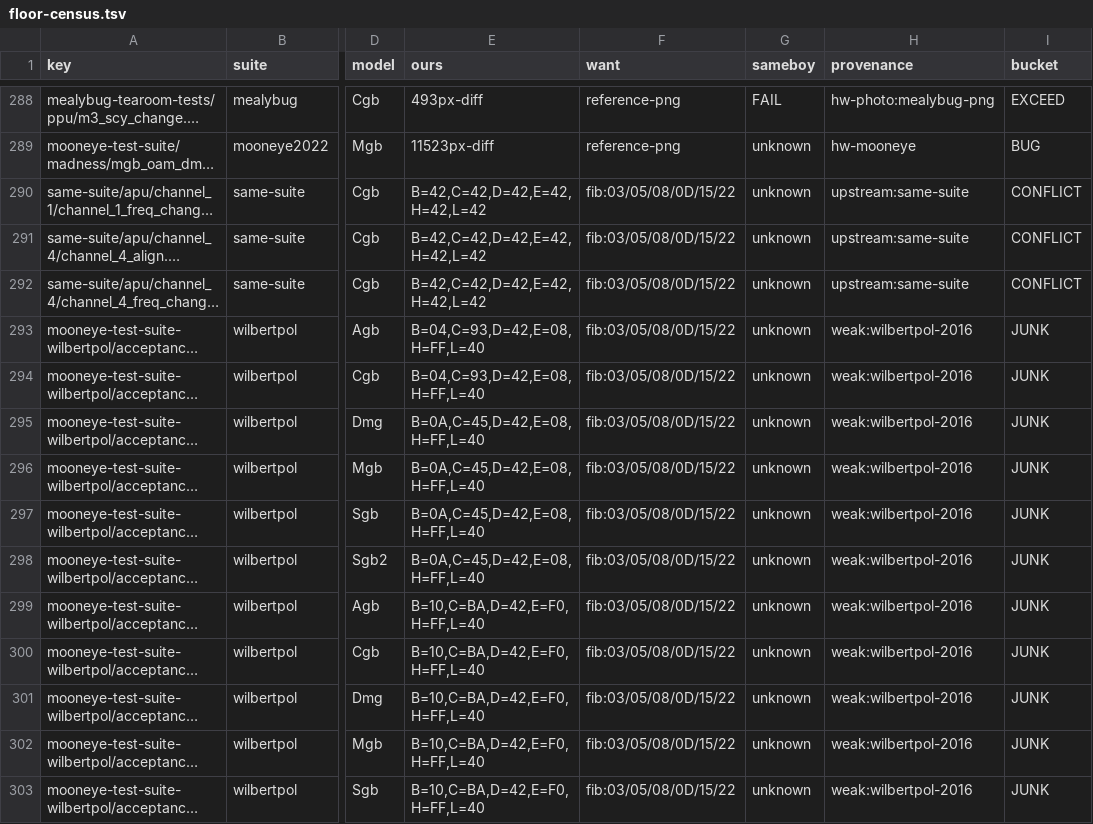
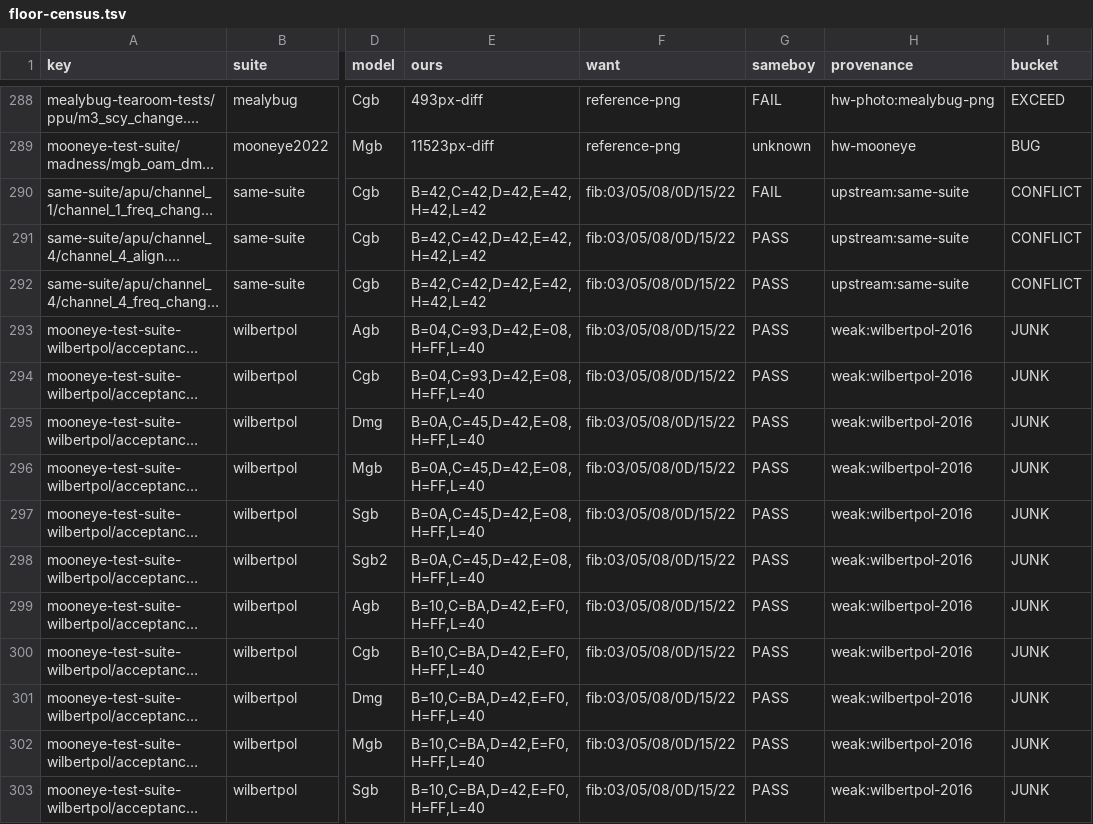
Before and after one commit to FDDTheLucario/slopgb, a TSV file: docs/hardware-state/floor-census.tsv, drawn as a sheet; only a part is shown, gaps mark what is left out; long unchanged cells end in …; the diff covers the shown part only; the diff names each change by its address in the sheet, - before the commit and + after, or states it on an @@ line.

```diff
--- a/docs/hardware-state/floor-census.tsv
+++ b/docs/hardware-state/floor-census.tsv
-G290 (sameboy): unknown
+G290 (sameboy): FAIL
-G291:G303 (sameboy): unknown
+G291:G303 (sameboy): PASS
```
Also changed, not shown: 80 edited cells elsewhere in this file, 5 other files.
